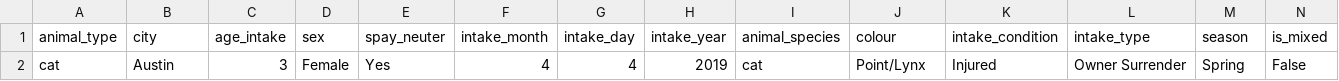
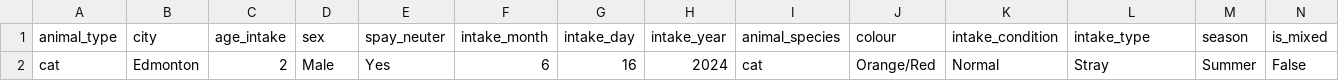
Before and after one commit to paw-some-pals/furcast, a CSV file: frontend/single_prediction_prompt.csv, drawn as a sheet; only a part is shown; removed rows and columns are numbered as before the commit, all else as after; rows hold the shown columns only; the diff names each change by its address in the sheet, - before the commit and + after, or states it on an @@ line.

```diff
--- a/frontend/single_prediction_prompt.csv
+++ b/frontend/single_prediction_prompt.csv
-row 2: cat | Austin | 3 | Female | Yes | 4 | 4 | 2019 | cat | Point/Lynx | Injured | Owner Surrender | Spring | False
+row 2: cat | Edmonton | 2 | Male | Yes | 6 | 16 | 2024 | cat | Orange/Red | Normal | Stray | Summer | False
```
Also changed, not shown: 1 other file.
